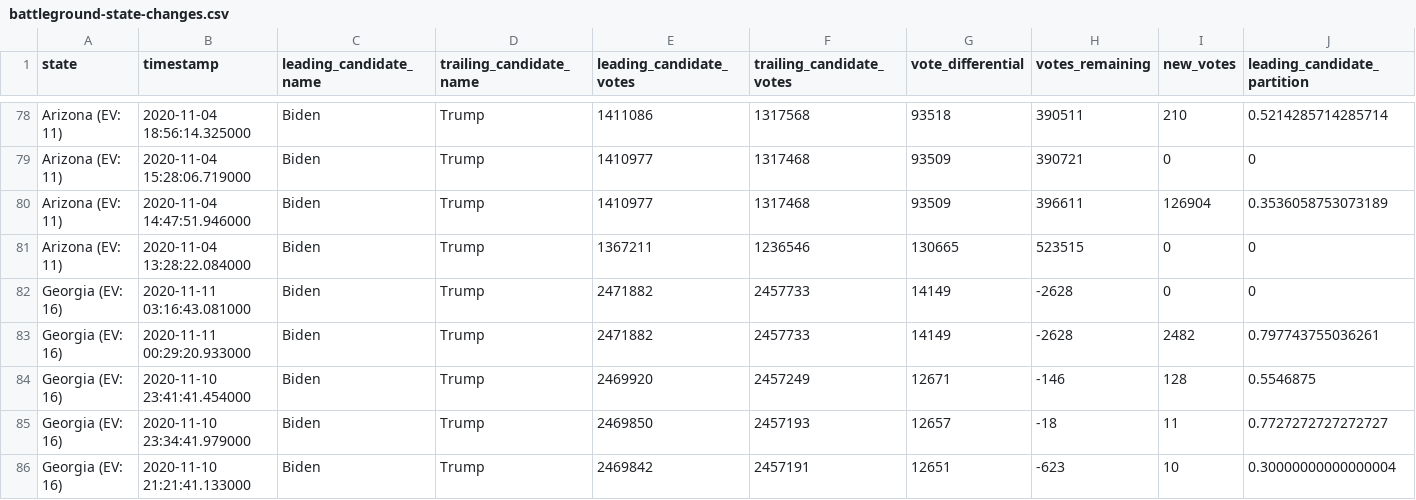
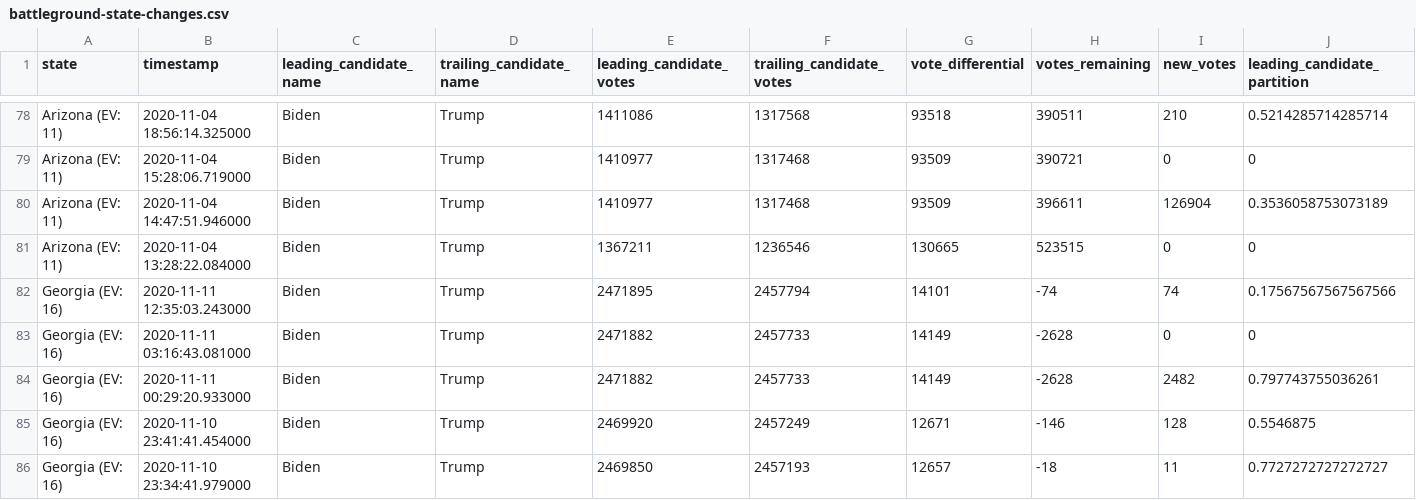
Before and after one commit to mariasam1/nyt-2020-election-scraper, a CSV file: battleground-state-changes.csv, drawn as a sheet; only a part is shown, gaps mark what is left out; the shorter side is filled out with more unchanged rows; rows hold the shown columns only; the diff names each change by its address in the sheet, - before the commit and + after, or states it on an @@ line.

```diff
--- a/battleground-state-changes.csv
+++ b/battleground-state-changes.csv
+row 82: Georgia (EV: 16) | 2020-11-11 12:35:03.243000 | Biden | Trump | 2471895 | 2457794 | 14101 | -74 | 74 | 0.17567567567567566
```
Also changed, not shown: 2 other files.
